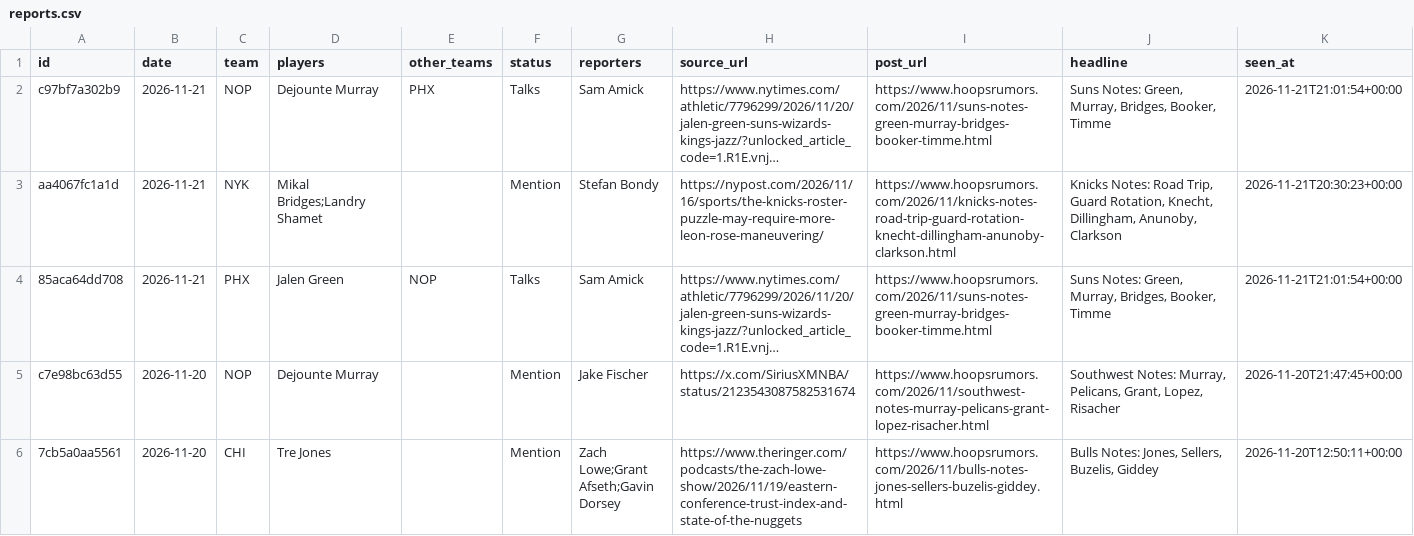
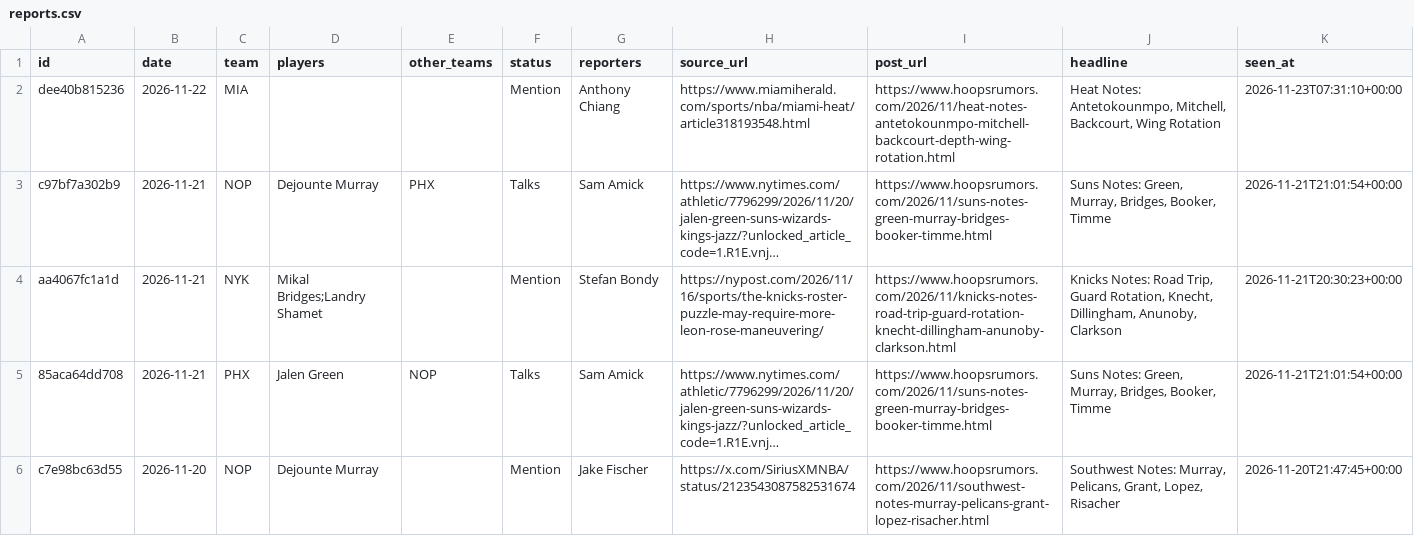
Before and after one commit to Stots714/lakers-tracker, a CSV file: data/trades/reports.csv, drawn as a sheet; only a part is shown; the shorter side is filled out with more unchanged rows; long unchanged cells end in …; the diff names each change by its address in the sheet, - before the commit and + after, or states it on an @@ line.

Commit message:
Trade reports: 1 new

```diff
--- a/data/trades/reports.csv
+++ b/data/trades/reports.csv
+row 2: dee40b815236 | 2026-11-22 | MIA |  |  | Mention | Anthony Chiang | https://www.miamiherald.com/sports/nba/miami-heat/article318193548.html | https://www.hoopsrumors.com/2026/11/heat-notes-antetokounmpo-mitchell-backcourt-depth-wing-rotation.html | Heat Notes: Antetokounmpo, Mitchell, Backcourt, Wing Rotation | 2026-11-23T07:31:10+00:00
```
Also changed, not shown: 1 other file.
